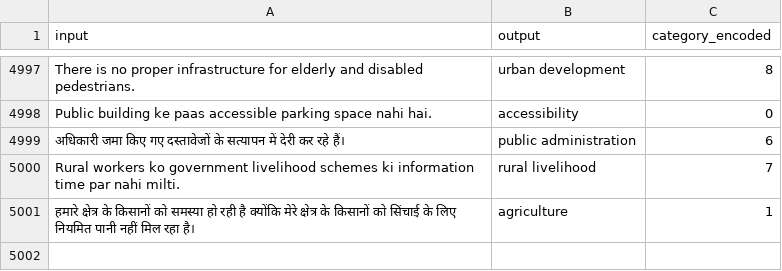
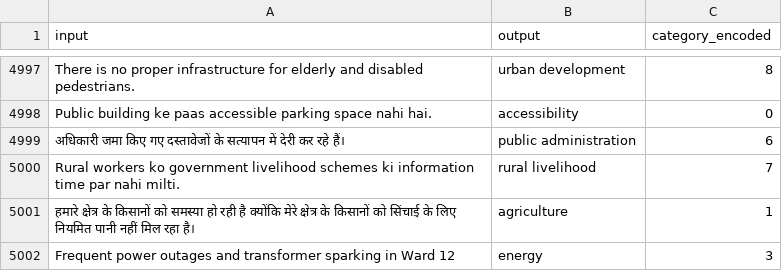
Before and after one commit to Tanmaysingh2210/JanDrishti, a CSV file: Text_Model/Data/processed/text_dataset.csv, drawn as a sheet; only a part is shown, gaps mark what is left out.

```diff
--- a/Text_Model/Data/processed/text_dataset.csv
+++ b/Text_Model/Data/processed/text_dataset.csv
@@ -5001 +5001,2 @@ Rural workers ko government livelihood schemes ki information time par nahi milt
 हमारे क्षेत्र के किसानों को समस्या हो रही है क्योंकि मेरे क्षेत्र के किसानों को सिंचाई के लिए नियमित पानी नहीं मिल रहा है।,agriculture,1
+Frequent power outages and transformer sparking in Ward 12,energy,3
```
Also changed, not shown: 13 other files.
